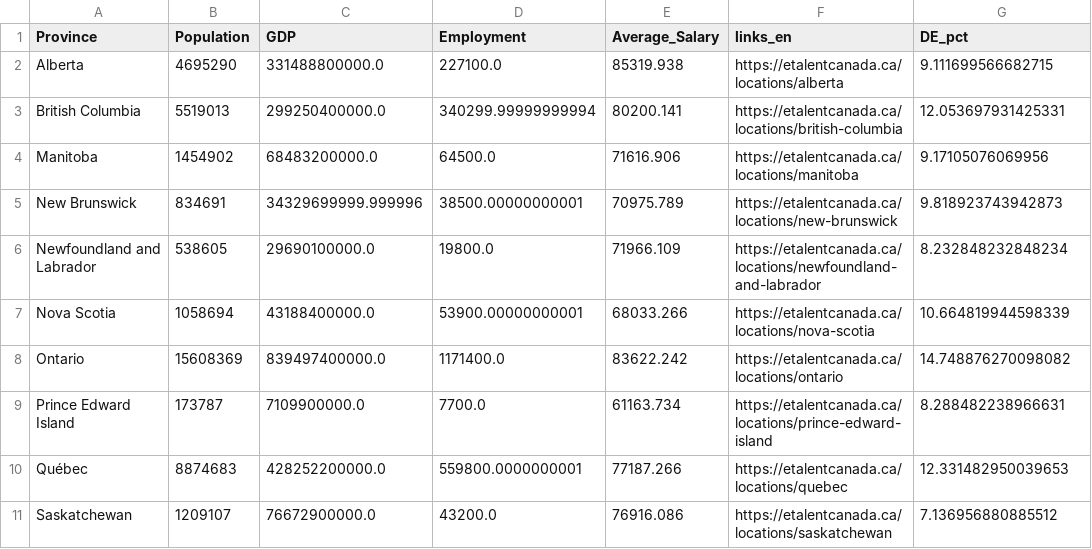
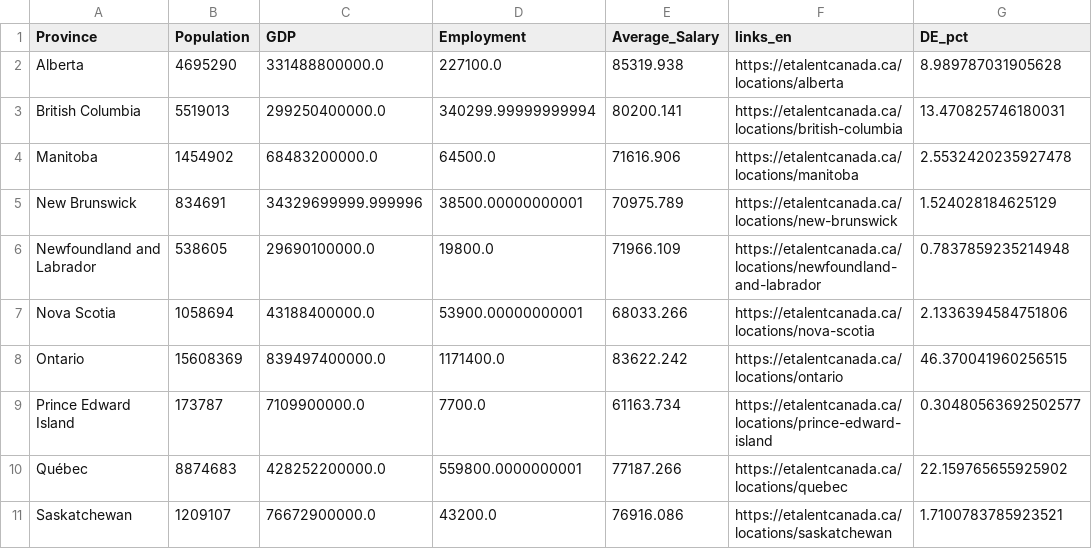
Before and after one commit to eTalent-LMI/lfs_raw, a CSV file: national_map_EN.csv, drawn as a sheet.

```diff
--- a/national_map_EN.csv
+++ b/national_map_EN.csv
@@ -1,11 +1,11 @@
 Province,Population,GDP,Employment,Average_Salary,links_en,DE_pct
-Alberta,4695290,331488800000.0,227100.0,85319.938,https://etalentcanada.ca/locations/alberta,9.111699566682715
-British Columbia,5519013,299250400000.0,340299.99999999994,80200.141,https://etalentcanada.ca/locations/british-columbia,12.053697931425331
-Manitoba,1454902,68483200000.0,64500.0,71616.906,https://etalentcanada.ca/locations/manitoba,9.17105076069956
-New Brunswick,834691,34329699999.999996,38500.00000000001,70975.789,https://etalentcanada.ca/locations/new-brunswick,9.818923743942873
-Newfoundland and Labrador,538605,29690100000.0,19800.0,71966.109,https://etalentcanada.ca/locations/newfoundland-and-labrador,8.232848232848234
-Nova Scotia,1058694,43188400000.0,53900.00000000001,68033.266,https://etalentcanada.ca/locations/nova-scotia,10.664819944598339
-Ontario,15608369,839497400000.0,1171400.0,83622.242,https://etalentcanada.ca/locations/ontario,14.748876270098082
-Prince Edward Island,173787,7109900000.0,7700.0,61163.734,https://etalentcanada.ca/locations/prince-edward-island,8.288482238966631
-Québec,8874683,428252200000.0,559800.0000000001,77187.266,https://etalentcanada.ca/locations/quebec,12.331482950039653
-Saskatchewan,1209107,76672900000.0,43200.0,76916.086,https://etalentcanada.ca/locations/saskatchewan,7.136956880885512
+Alberta,4695290,331488800000.0,227100.0,85319.938,https://etalentcanada.ca/locations/alberta,8.989787031905628
+British Columbia,5519013,299250400000.0,340299.99999999994,80200.141,https://etalentcanada.ca/locations/british-columbia,13.470825746180031
+Manitoba,1454902,68483200000.0,64500.0,71616.906,https://etalentcanada.ca/locations/manitoba,2.5532420235927478
+New Brunswick,834691,34329699999.999996,38500.00000000001,70975.789,https://etalentcanada.ca/locations/new-brunswick,1.524028184625129
+Newfoundland and Labrador,538605,29690100000.0,19800.0,71966.109,https://etalentcanada.ca/locations/newfoundland-and-labrador,0.7837859235214948
+Nova Scotia,1058694,43188400000.0,53900.00000000001,68033.266,https://etalentcanada.ca/locations/nova-scotia,2.1336394584751806
+Ontario,15608369,839497400000.0,1171400.0,83622.242,https://etalentcanada.ca/locations/ontario,46.370041960256515
+Prince Edward Island,173787,7109900000.0,7700.0,61163.734,https://etalentcanada.ca/locations/prince-edward-island,0.30480563692502577
+Québec,8874683,428252200000.0,559800.0000000001,77187.266,https://etalentcanada.ca/locations/quebec,22.159765655925902
+Saskatchewan,1209107,76672900000.0,43200.0,76916.086,https://etalentcanada.ca/locations/saskatchewan,1.7100783785923521
```
Also changed, not shown: national_map_FR.csv.
